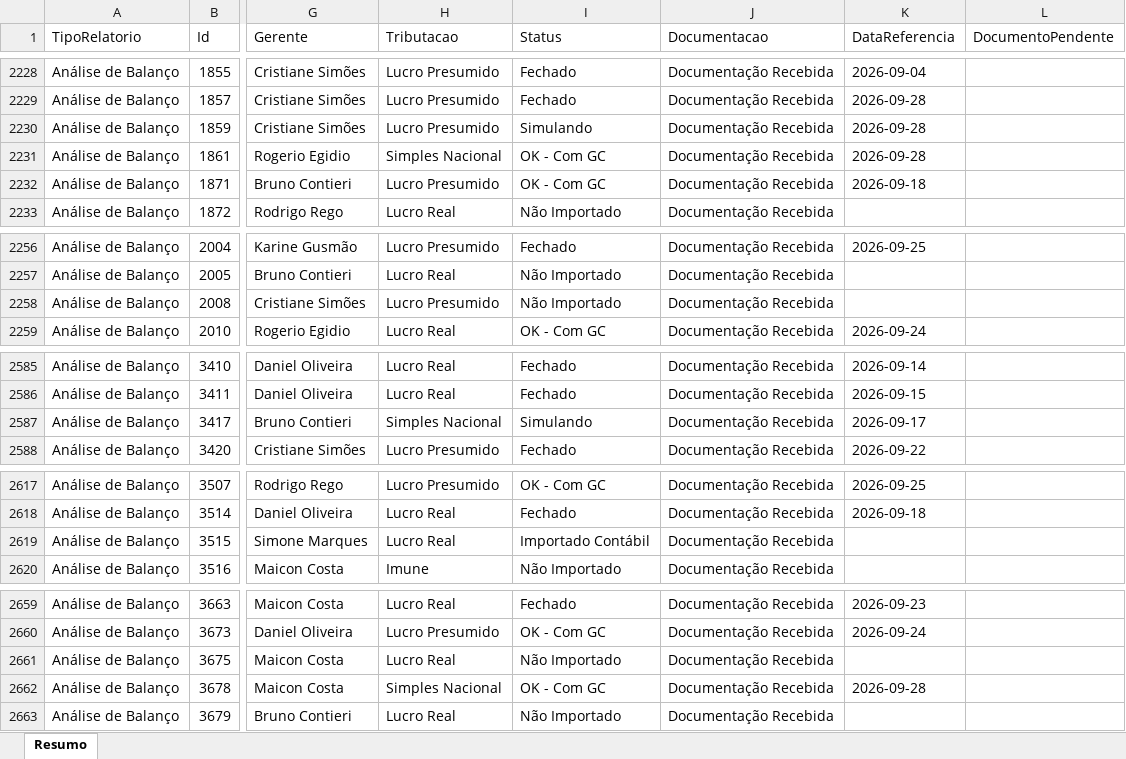
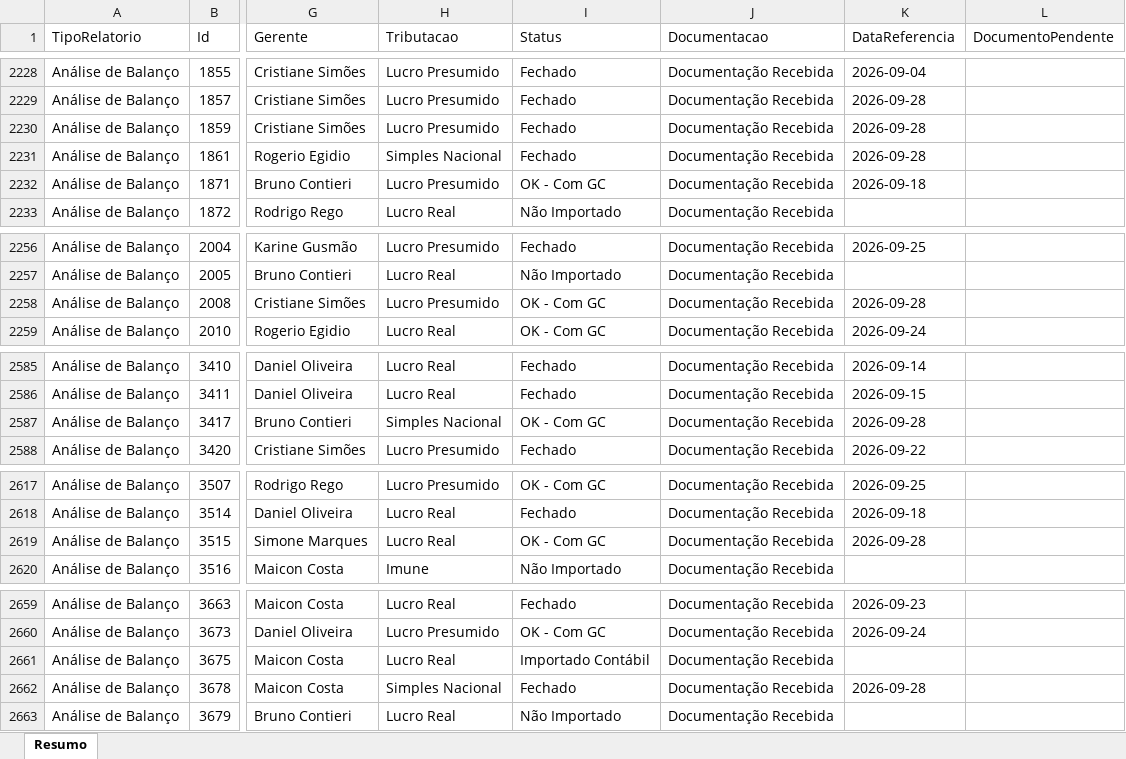
Before and after one commit to Controladoria-MG/Controle-de-Fechamentos, an Excel workbook: data/relatorio_fechamentos/resumo.xlsx, sheet Resumo, drawn as a sheet; only a part is shown, gaps mark what is left out; values as stored, in another font and other column widths than the file's, no borders; the diff covers the shown part only; the diff names each change by its address in the sheet, - before the commit and + after, or states it on an @@ line.

```diff
--- a/data/relatorio_fechamentos/resumo.xlsx (sheet Resumo)
+++ b/data/relatorio_fechamentos/resumo.xlsx (sheet Resumo)
-I2230 (Status): Simulando
+I2230 (Status): Fechado
-I2231 (Status): OK - Com GC
+I2231 (Status): Fechado
-I2258 (Status): Não Importado
+I2258 (Status): OK - Com GC
-K2258 (DataReferencia): (empty)
+K2258 (DataReferencia): 2026-09-28
-I2587 (Status): Simulando
+I2587 (Status): OK - Com GC
-K2587 (DataReferencia): 2026-09-17
+K2587 (DataReferencia): 2026-09-28
-I2619 (Status): Importado Contábil
+I2619 (Status): OK - Com GC
-K2619 (DataReferencia): (empty)
+K2619 (DataReferencia): 2026-09-28
-I2661 (Status): Não Importado
+I2661 (Status): Importado Contábil
-I2662 (Status): OK - Com GC
+I2662 (Status): Fechado
```
Also changed, not shown: 72 edited cells elsewhere in this sheet, 3 other files.
